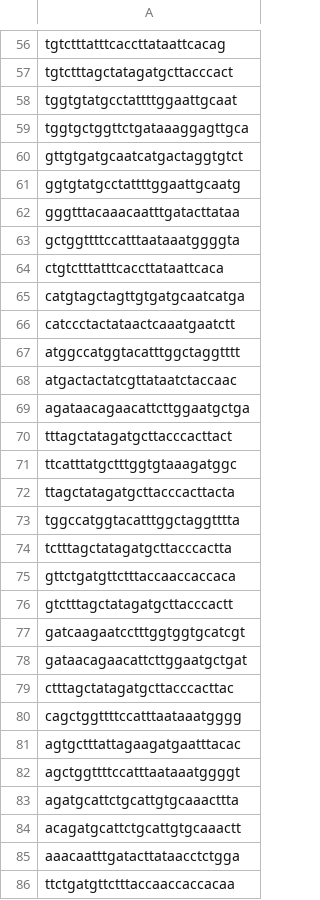
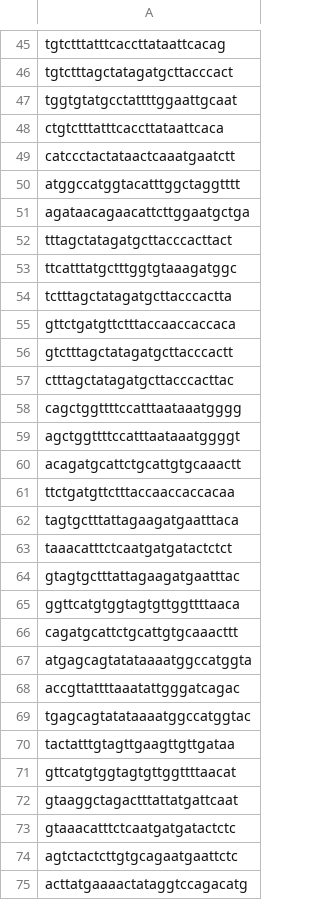
Before and after one commit to Pr0methean/coronavirus, a CSV file: guides/trie_guides.csv, drawn as a sheet; only a part is shown, gaps mark what is left out; the shorter side is filled out with more unchanged rows; the diff covers the shown part only.

```diff
--- a/guides/trie_guides.csv
+++ b/guides/trie_guides.csv
@@ -58,12 +47,5 @@ tgtctttagctatagatgcttacccact
 tggtgtatgcctattttggaattgcaat
-tggtgctggttctgataaaggagttgca
-gttgtgatgcaatcatgactaggtgtct
-ggtgtatgcctattttggaattgcaatg
-gggtttacaaacaatttgatacttataa
-gctggttttccatttaataaatggggta
 ctgtctttatttcaccttataattcaca
-catgtagctagttgtgatgcaatcatga
 catccctactataactcaaatgaatctt
 atggccatggtacatttggctaggtttt
-atgactactatcgttataatctaccaac
 agataacagaacattcttggaatgctga
@@ -71,4 +53,2 @@ tttagctatagatgcttacccacttact
 ttcatttatgctttggtgtaaagatggc
-ttagctatagatgcttacccacttacta
-tggccatggtacatttggctaggtttta
 tctttagctatagatgcttacccactta
@@ -76,11 +56,6 @@ gttctgatgttctttaccaaccaccaca
 gtctttagctatagatgcttacccactt
-gatcaagaatcctttggtggtgcatcgt
-gataacagaacattcttggaatgctgat
 ctttagctatagatgcttacccacttac
 cagctggttttccatttaataaatgggg
-agtgctttattagaagatgaatttacac
 agctggttttccatttaataaatggggt
-agatgcattctgcattgtgcaaacttta
 acagatgcattctgcattgtgcaaactt
-aaacaatttgatacttataacctctgga
 ttctgatgttctttaccaaccaccacaa
```
Also changed, not shown: 53 removed rows elsewhere in this file, 1 other file.
